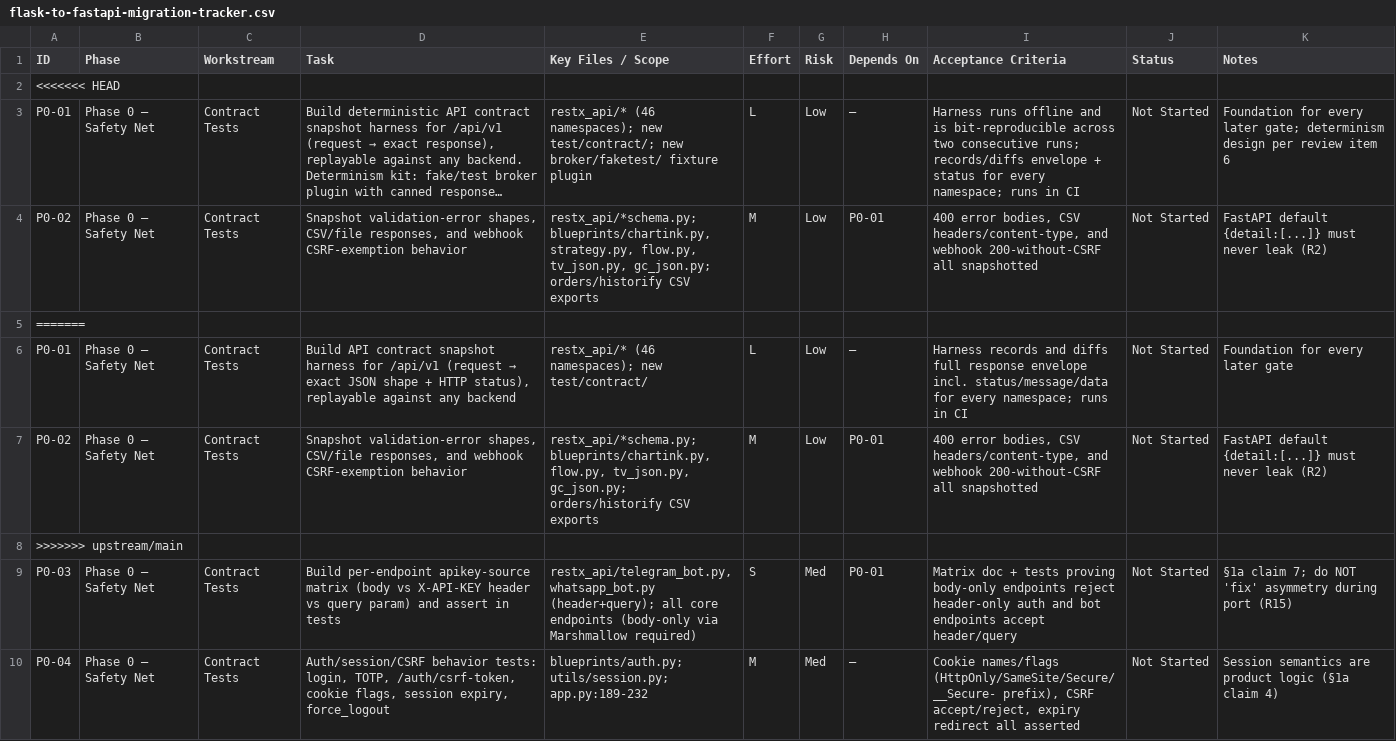
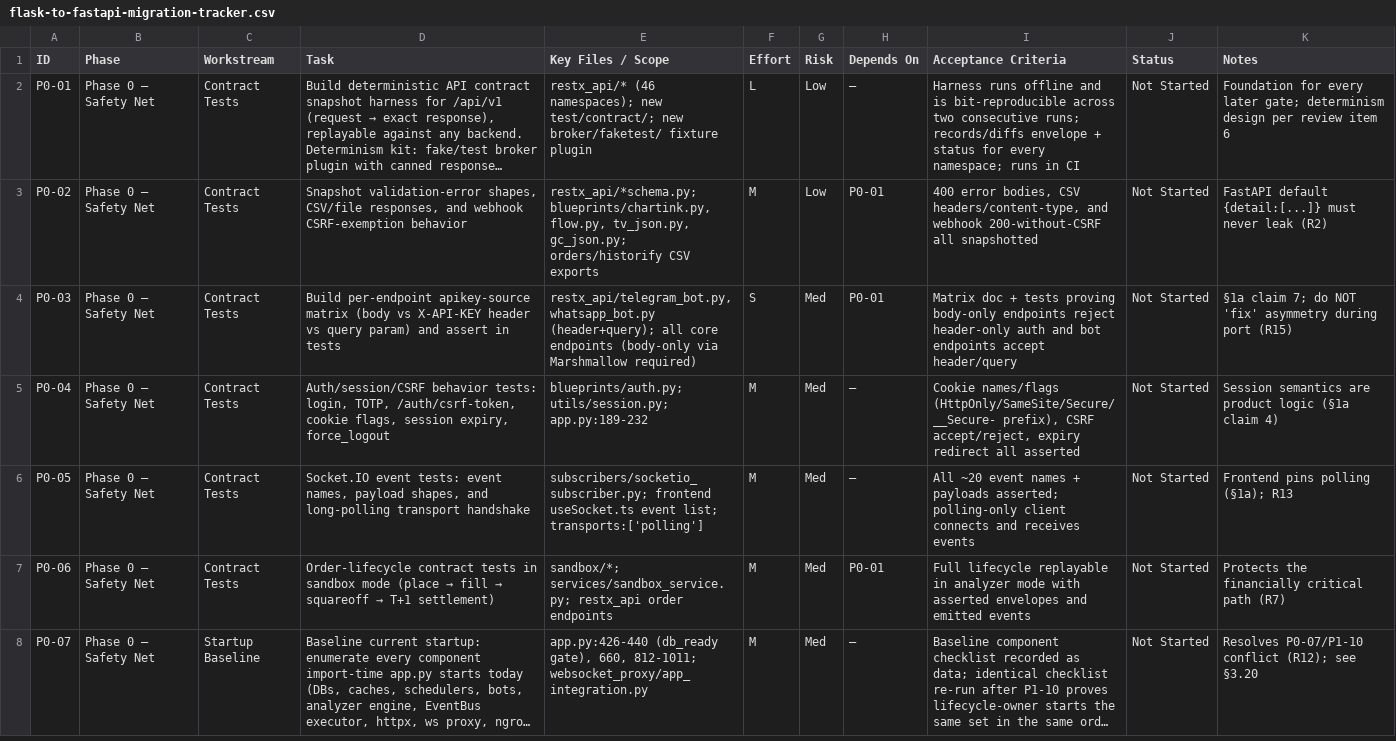
Before and after one commit to p1927/openalgo, a CSV file: docs/migration/flask-to-fastapi-migration-tracker.csv, drawn as a sheet; only a part is shown; the shorter side is filled out with more unchanged rows; long unchanged cells end in …; the diff covers the shown part only; the diff names each change by its address in the sheet, - before the commit and + after, or states it on an @@ line.

```diff
--- a/docs/migration/flask-to-fastapi-migration-tracker.csv
+++ b/docs/migration/flask-to-fastapi-migration-tracker.csv
-row 2: <<<<<<< HEAD
-row 4: P0-02 | Phase 0 — Safety Net | Contract Tests | Snapshot validation-error shapes, CSV/file responses, and webhook CSRF-exemption behavior | restx_api/*schema.py; blueprints/chartink.py, strategy.py, flow.py, tv_json.py, gc_json.py; orders/historify CSV exports | M | Low | P0-01 | 400 error bodies, CSV headers/content-type, and webhook 200-without-CSRF all snapshotted | Not Started | FastAPI default {detail:[...]} must never leak (R2)
-row 5: =======
-row 6: P0-01 | Phase 0 — Safety Net | Contract Tests | Build API contract snapshot harness for /api/v1 (request → exact JSON shape + HTTP status), replayable against any backend | restx_api/* (46 namespaces); new test/contract/ | L | Low | — | Harness records and diffs full response envelope incl. status/message/data for every namespace; runs in CI | Not Started | Foundation for every later gate
-row 8: >>>>>>> upstream/main
```
Also changed, not shown: 13 removed rows and 1 edited cell elsewhere in this file, 23 other files.
